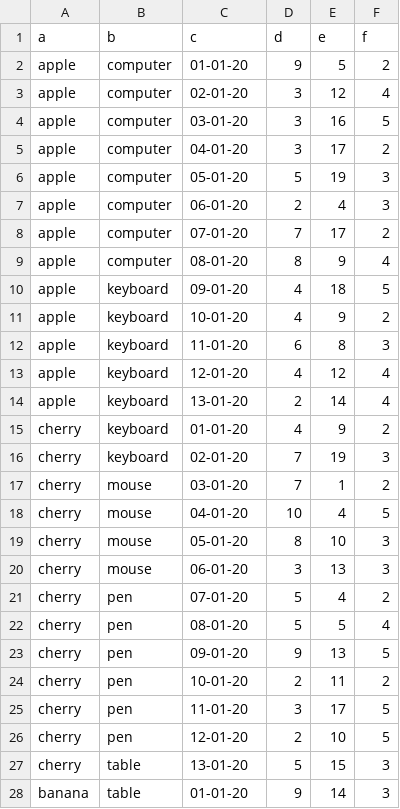
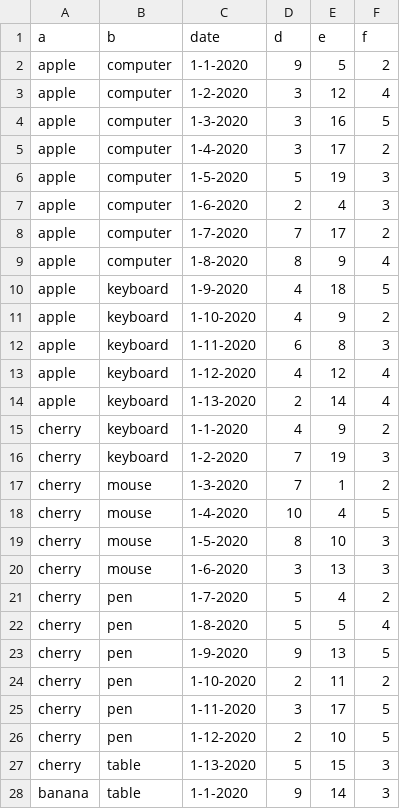
Before and after one commit to Maplub/advmap, a CSV file: data_for_vega.csv, drawn as a sheet; only a part is shown; the diff covers the shown part only.

Commit message:
edit data for vega

```diff
--- a/data_for_vega.csv
+++ b/data_for_vega.csv
@@ -1,28 +1,28 @@
-a,b,c,d,e,f
-apple,computer,01-01-20,9,5,2
-apple,computer,02-01-20,3,12,4
-apple,computer,03-01-20,3,16,5
-apple,computer,04-01-20,3,17,2
-apple,computer,05-01-20,5,19,3
-apple,computer,06-01-20,2,4,3
-apple,computer,07-01-20,7,17,2
-apple,computer,08-01-20,8,9,4
-apple,keyboard,09-01-20,4,18,5
-apple,keyboard,10-01-20,4,9,2
-apple,keyboard,11-01-20,6,8,3
-apple,keyboard,12-01-20,4,12,4
-apple,keyboard,13-01-20,2,14,4
-cherry,keyboard,01-01-20,4,9,2
-cherry,keyboard,02-01-20,7,19,3
-cherry,mouse,03-01-20,7,1,2
-cherry,mouse,04-01-20,10,4,5
-cherry,mouse,05-01-20,8,10,3
-cherry,mouse,06-01-20,3,13,3
-cherry,pen,07-01-20,5,4,2
-cherry,pen,08-01-20,5,5,4
-cherry,pen,09-01-20,9,13,5
-cherry,pen,10-01-20,2,11,2
-cherry,pen,11-01-20,3,17,5
-cherry,pen,12-01-20,2,10,5
-cherry,table,13-01-20,5,15,3
-banana,table,01-01-20,9,14,3
+a,b,date,d,e,f
+apple,computer,1-1-2020,9,5,2
+apple,computer,1-2-2020,3,12,4
+apple,computer,1-3-2020,3,16,5
+apple,computer,1-4-2020,3,17,2
+apple,computer,1-5-2020,5,19,3
+apple,computer,1-6-2020,2,4,3
+apple,computer,1-7-2020,7,17,2
+apple,computer,1-8-2020,8,9,4
+apple,keyboard,1-9-2020,4,18,5
+apple,keyboard,1-10-2020,4,9,2
+apple,keyboard,1-11-2020,6,8,3
+apple,keyboard,1-12-2020,4,12,4
+apple,keyboard,1-13-2020,2,14,4
+cherry,keyboard,1-1-2020,4,9,2
+cherry,keyboard,1-2-2020,7,19,3
+cherry,mouse,1-3-2020,7,1,2
+cherry,mouse,1-4-2020,10,4,5
+cherry,mouse,1-5-2020,8,10,3
+cherry,mouse,1-6-2020,3,13,3
+cherry,pen,1-7-2020,5,4,2
+cherry,pen,1-8-2020,5,5,4
+cherry,pen,1-9-2020,9,13,5
+cherry,pen,1-10-2020,2,11,2
+cherry,pen,1-11-2020,3,17,5
+cherry,pen,1-12-2020,2,10,5
+cherry,table,1-13-2020,5,15,3
+banana,table,1-1-2020,9,14,3
```
Also changed, not shown: 47 edited cells elsewhere in this file.
